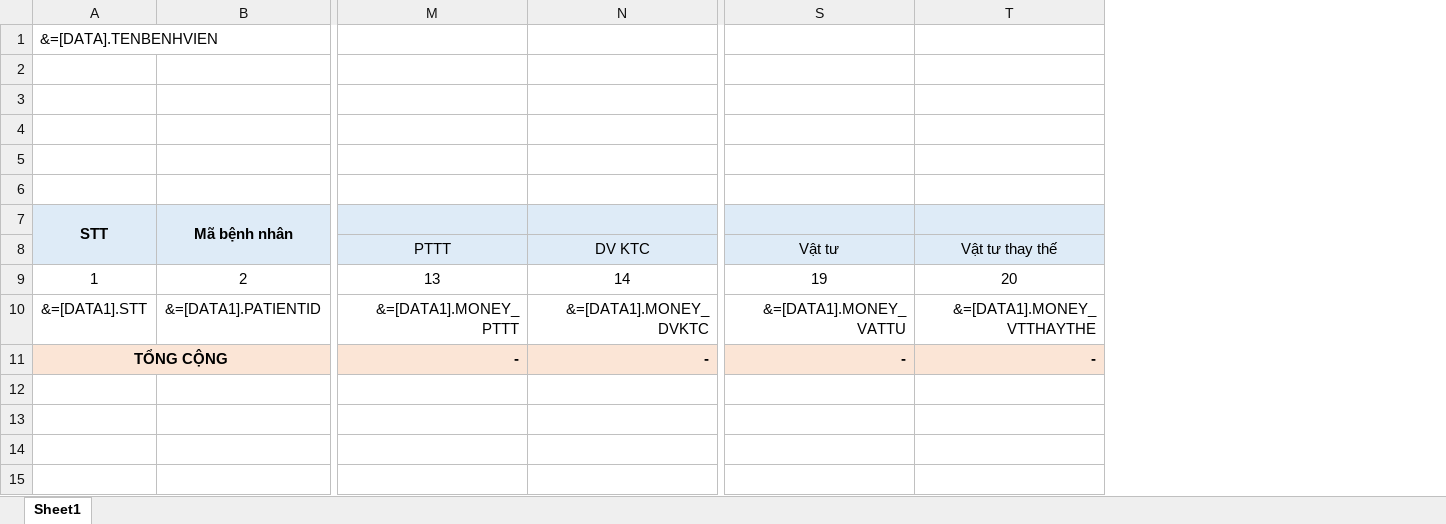
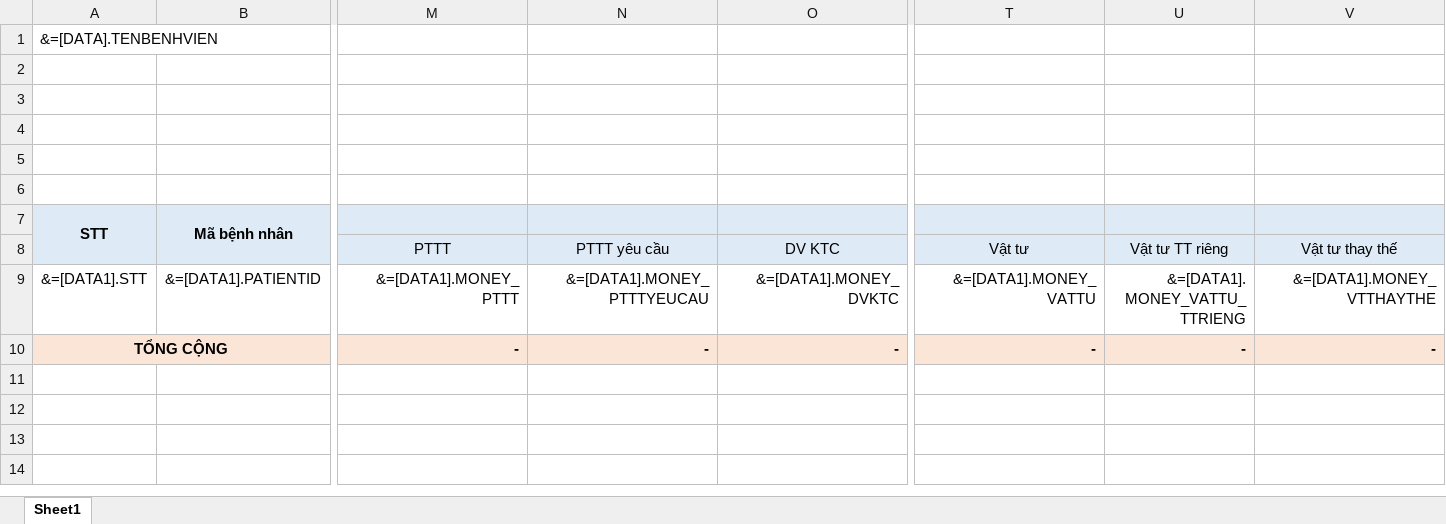
Before and after one commit to gaconleocay/MedicalLink, an Excel workbook: MedicalLink/Templates/BC_TongHopToanVien_02.xlsx, sheet Sheet1, drawn as a sheet; only a part is shown, gaps mark what is left out; values as stored, in another font and other column widths than the file's, no borders; removed rows and columns are numbered as before the commit, all else as after; rows hold the shown columns only; the diff names each change by its address in the sheet, - before the commit and + after, or states it on an @@ line.

```diff
--- a/MedicalLink/Templates/BC_TongHopToanVien_02.xlsx (sheet Sheet1)
+++ b/MedicalLink/Templates/BC_TongHopToanVien_02.xlsx (sheet Sheet1)
+column N, rows 8-10: PTTT yêu cầu | &=[DATA1].MONEY_PTTTYEUCAU | -
+column U, rows 8-10: Vật tư TT riêng | &=[DATA1].MONEY_VATTU_TTRIENG | -
-row 9: 1 | 2 | 13 | 14 | 19 | 20
```
Also changed, not shown: formulas that keep their value, MedicalLink/Templates/BC_41_ThongKeSuDungDichVuYeuCau_DSBN.xlsx, MedicalLink/Templates/BC_41_ThongKeSuDungDichVuYeuCau_TongHop.xlsx, 49 other files.
